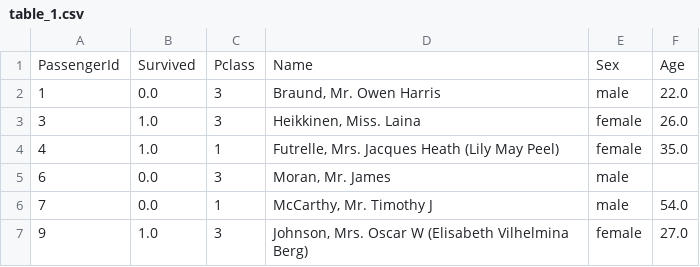
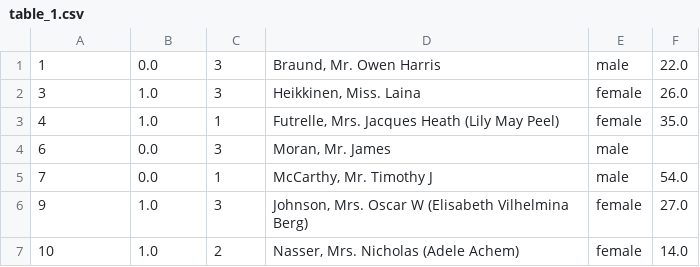
Before and after one commit to DataProfunda/Korepetycje, a CSV file: table_1.csv, drawn as a sheet; only a part is shown; the shorter side is filled out with more unchanged rows.

```diff
--- a/table_1.csv
+++ b/table_1.csv
@@ -1,2 +1 @@
-PassengerId,Survived,Pclass,Name,Sex,Age
 1,0.0,3,"Braund, Mr. Owen Harris",male,22.0
```
Also changed, not shown: table_2.csv.
